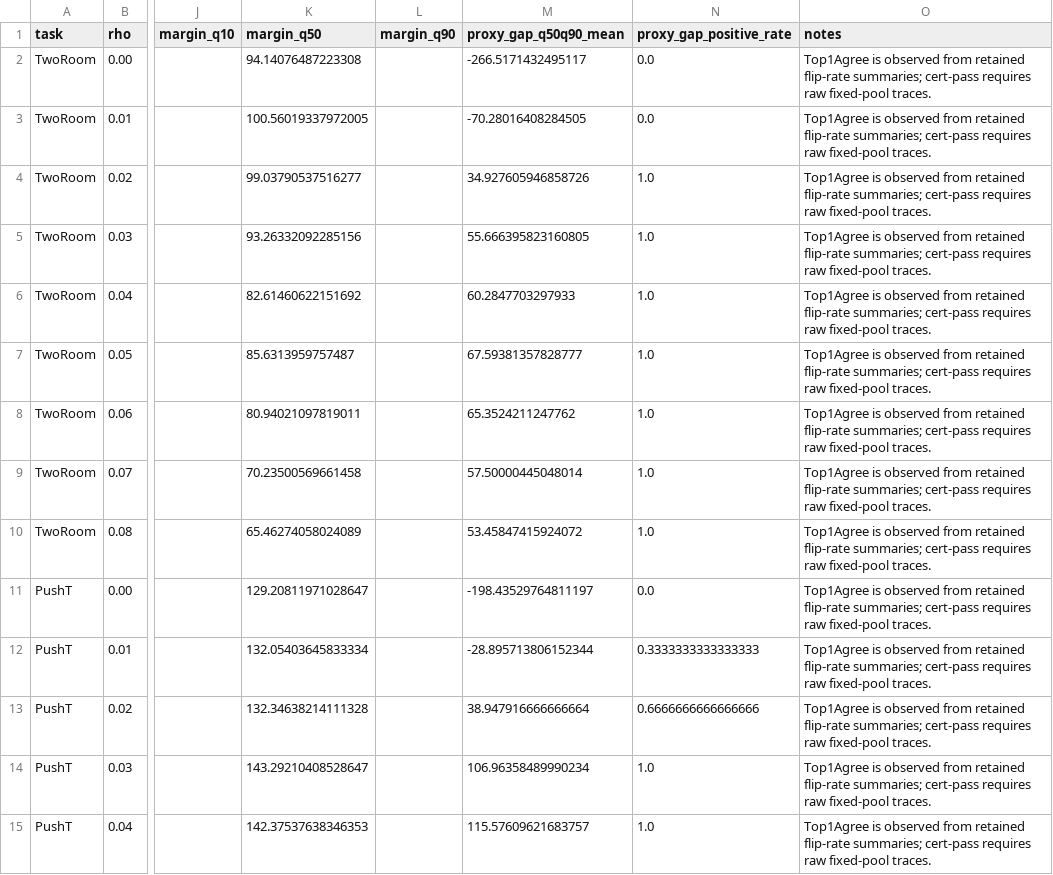
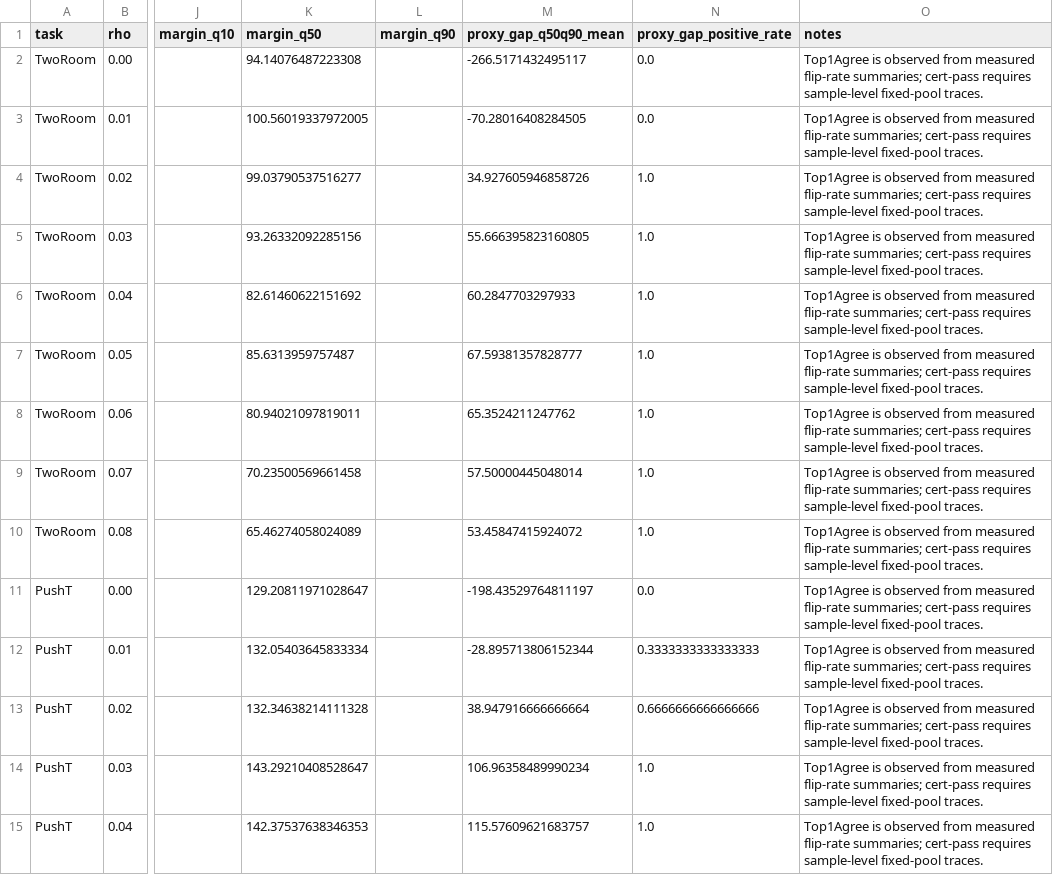
Before and after one commit to Holosemantix/CairnLab, a CSV file: paper1/results/fixed_pool_tail_audit_summary.csv, drawn as a sheet; only a part is shown, gaps mark what is left out; the diff covers the shown part only; the diff names each change by its address in the sheet, - before the commit and + after, or states it on an @@ line.

Commit message:
Complete paper1 structure remediation

```diff
--- a/paper1/results/fixed_pool_tail_audit_summary.csv
+++ b/paper1/results/fixed_pool_tail_audit_summary.csv
-O2:O15 (notes): …observed from retained flip-rate summaries; cert-pass requires raw fixed-pool traces.
+O2:O15 (notes): …observed from measured flip-rate summaries; cert-pass requires sample-level fixed-pool traces.
```
Also changed, not shown: 22 edited cells elsewhere in this file, paper1/results/fixed_pool_tail_audit.csv, 17 other files.
